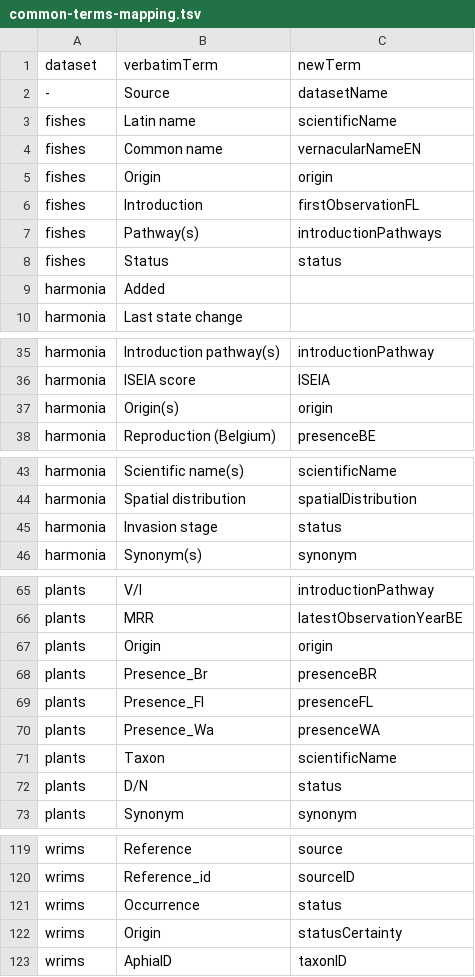
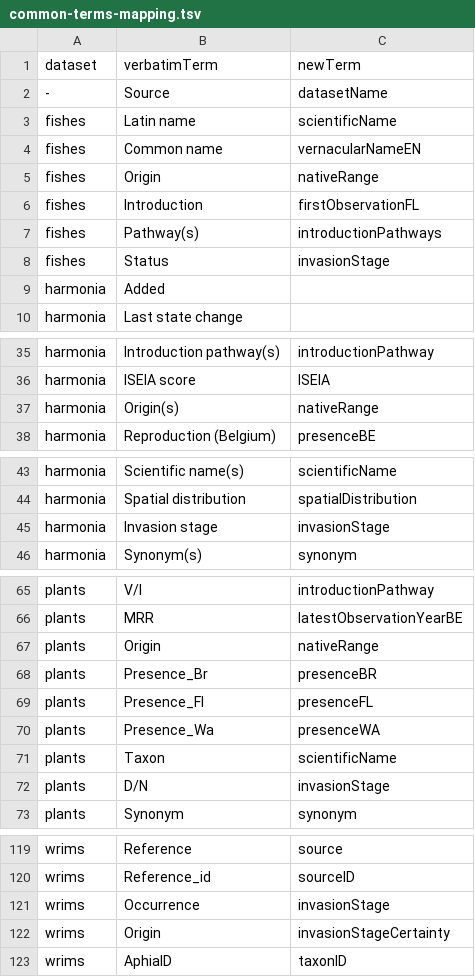
Before and after one commit to trias-project/alien-species-checklist, a TSV file: data/vocabularies/common-terms-mapping.tsv, drawn as a sheet; only a part is shown, gaps mark what is left out; the diff covers the shown part only.

Commit message:
Rename 3 common terms in interim files
* status → invasionStage
* statusCertainty→ invasionStageCertainty
* origin → nativeRange

```diff
--- a/data/vocabularies/common-terms-mapping.tsv
+++ b/data/vocabularies/common-terms-mapping.tsv
@@ -4,6 +4,6 @@ fishes	Latin name	scientificName
 fishes	Common name	vernacularNameEN
-fishes	Origin	origin
+fishes	Origin	nativeRange
 fishes	Introduction	firstObservationFL
 fishes	Pathway(s)	introductionPathways
-fishes	Status	status
+fishes	Status	invasionStage
 harmonia	Added	
@@ -36,3 +36,3 @@ harmonia	Introduction pathway(s)	introductionPathway
 harmonia	ISEIA score	ISEIA
-harmonia	Origin(s)	origin
+harmonia	Origin(s)	nativeRange
 harmonia	Reproduction (Belgium)	presenceBE
@@ -44,3 +44,3 @@ harmonia	Scientific name(s)	scientificName
 harmonia	Spatial distribution	spatialDistribution
-harmonia	Invasion stage	status
+harmonia	Invasion stage	invasionStage
 harmonia	Synonym(s)	synonym
@@ -66,3 +66,3 @@ plants	V/I	introductionPathway
 plants	MRR	latestObservationYearBE
-plants	Origin	origin
+plants	Origin	nativeRange
 plants	Presence_Br	presenceBR
@@ -71,3 +71,3 @@ plants	Presence_Wa	presenceWA
 plants	Taxon	scientificName
-plants	D/N	status
+plants	D/N	invasionStage
 plants	Synonym	synonym
@@ -120,4 +120,4 @@ wrims	Reference	source
 wrims	Reference_id	sourceID
-wrims	Occurrence	status
-wrims	Origin	statusCertainty
+wrims	Occurrence	invasionStage
+wrims	Origin	invasionStageCertainty
 wrims	AphiaID	taxonID
```
Also changed, not shown: 2 edited cells elsewhere in this file, data/interim/fishes/data-with-common-terms.tsv, data/interim/harmonia/data-with-common-terms.tsv, 15 other files.
